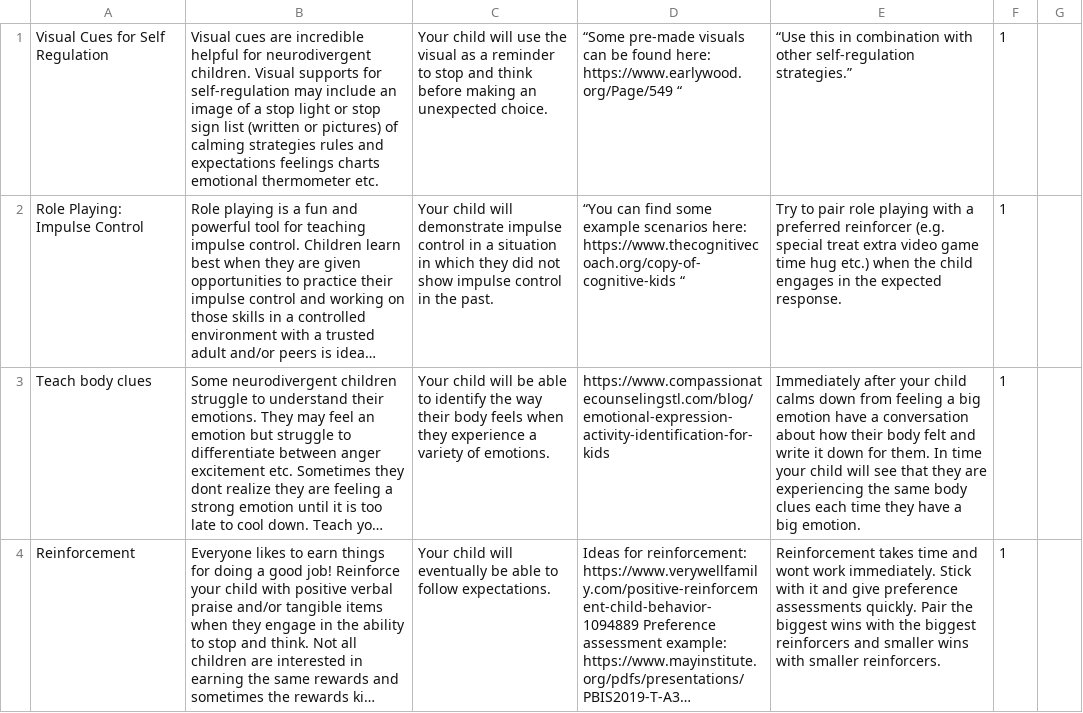
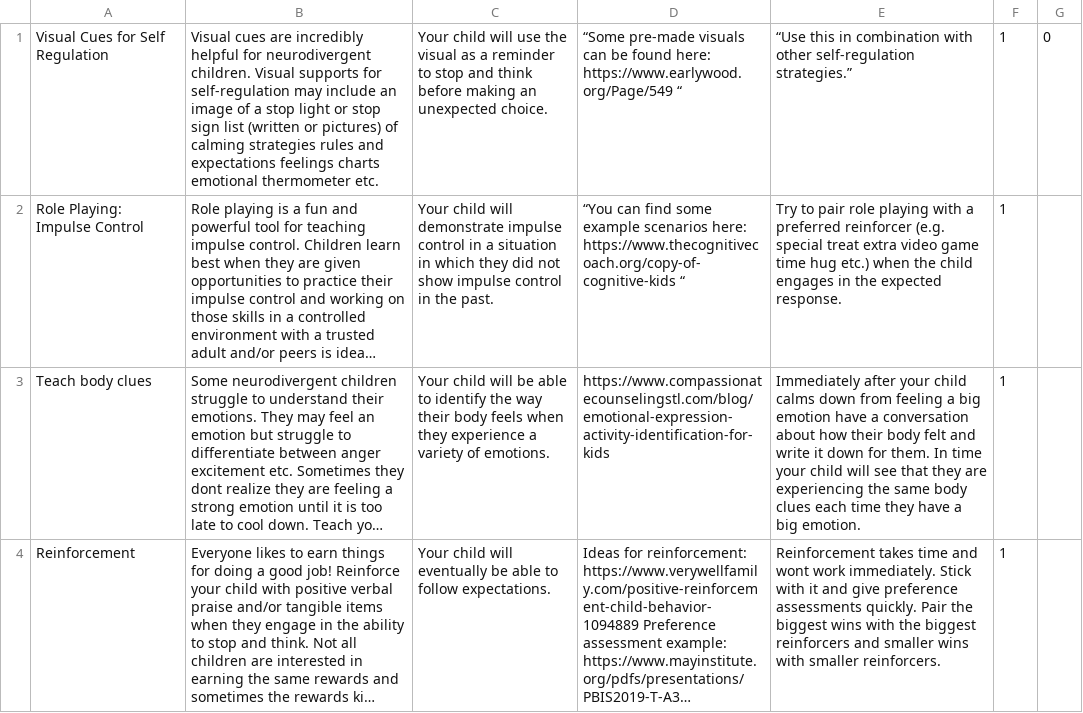
Before and after one commit to April-2022-LC-LiftOff/parenting-playbook, a CSV file: src/main/resources/assets/ParentingPlaybookData - Book4.csv, drawn as a sheet; only a part is shown; long unchanged cells end in …; the diff names each change by its address in the sheet, - before the commit and + after, or states it on an @@ line.

```diff
--- a/src/main/resources/assets/ParentingPlaybookData - Book4.csv
+++ b/src/main/resources/assets/ParentingPlaybookData - Book4.csv
-B1: …cues are incredible helpful for…
+B1: …cues are incredibly helpful for…
-G1: (empty)
+G1: 0
```
Also changed, not shown: build/resources/main/assets/ParentingPlaybookData - Book4.csv, 2 other files.
